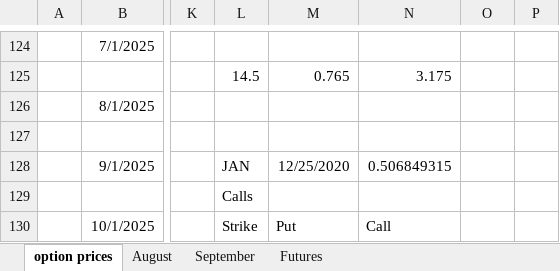
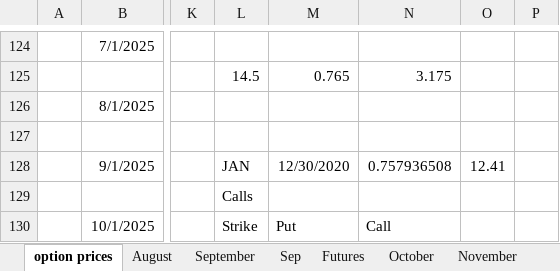
Before and after one commit to VeraXZheng/Comodity-Market-Research, an Excel workbook: Input/TTFdata.xlsx, sheet option prices, drawn as a sheet; only a part is shown, gaps mark what is left out; values as stored, in another font and other column widths than the file's, no borders; the diff covers the shown part only; the diff names each change by its address in the sheet, - before the commit and + after, or states it on an @@ line.

```diff
--- a/Input/TTFdata.xlsx (sheet option prices)
+++ b/Input/TTFdata.xlsx (sheet option prices)
+sheet tab: Sep
+sheet tab: October
+sheet tab: November
-M128: 12/25/2020
+M128: 12/30/2020
-N128: 0.506849315
+N128: 0.757936508
-O128: (empty)
+O128: 12.41
```
Also changed, not shown: 2 added rows, 2 removed rows and 14 edited cells elsewhere in this sheet, sheet August, sheet September, other sheet tabs, 1 other file.
